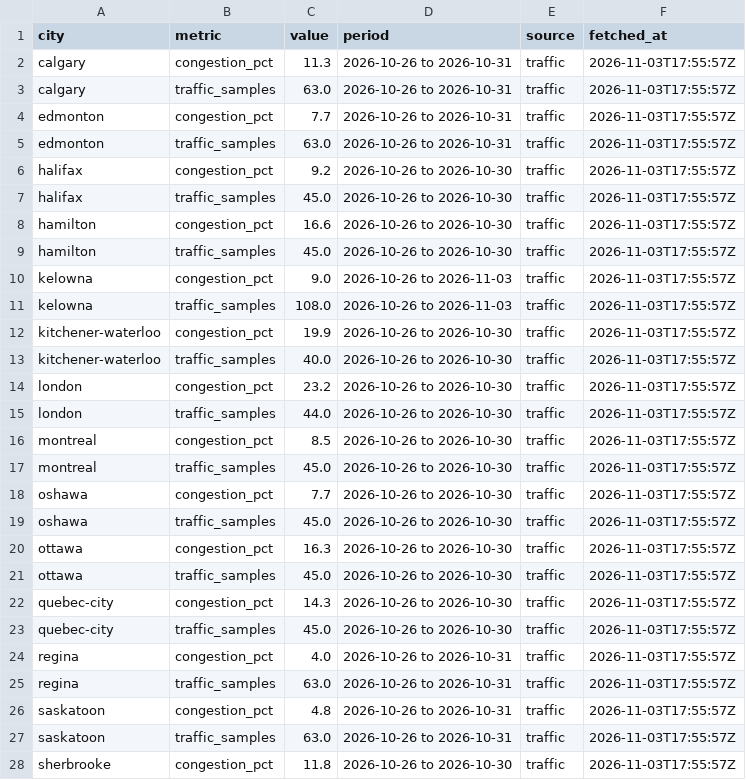
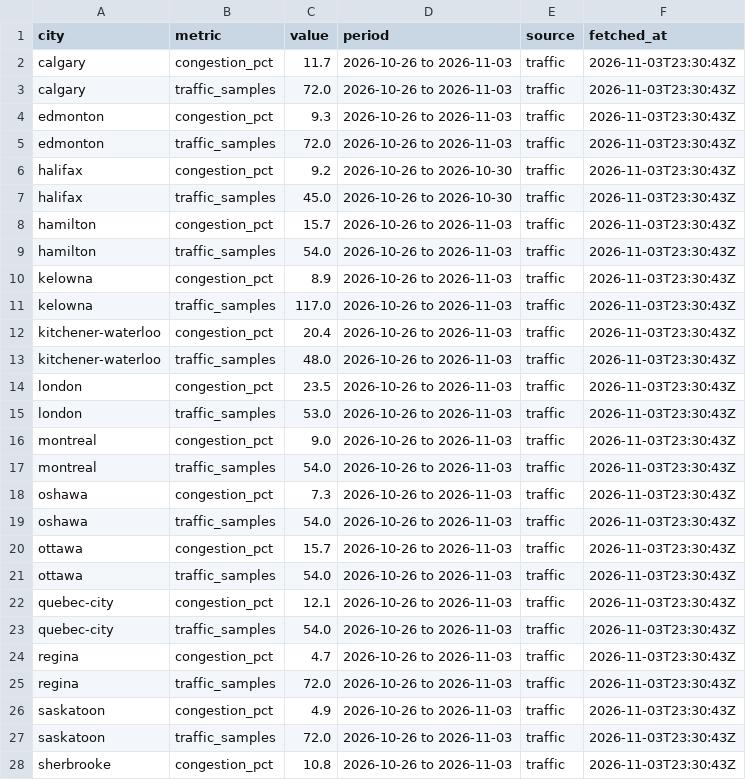
Before and after one commit to imran-ahmed377/city_rank_ai, a CSV file: data/metrics/traffic.csv, drawn as a sheet; only a part is shown; the diff covers the shown part only.

```diff
--- a/data/metrics/traffic.csv
+++ b/data/metrics/traffic.csv
@@ -1,28 +1,28 @@
 city,metric,value,period,source,fetched_at
-calgary,congestion_pct,11.3,2026-10-26 to 2026-10-31,traffic,2026-11-03T17:55:57Z
-calgary,traffic_samples,63.0,2026-10-26 to 2026-10-31,traffic,2026-11-03T17:55:57Z
-edmonton,congestion_pct,7.7,2026-10-26 to 2026-10-31,traffic,2026-11-03T17:55:57Z
-edmonton,traffic_samples,63.0,2026-10-26 to 2026-10-31,traffic,2026-11-03T17:55:57Z
-halifax,congestion_pct,9.2,2026-10-26 to 2026-10-30,traffic,2026-11-03T17:55:57Z
-halifax,traffic_samples,45.0,2026-10-26 to 2026-10-30,traffic,2026-11-03T17:55:57Z
-hamilton,congestion_pct,16.6,2026-10-26 to 2026-10-30,traffic,2026-11-03T17:55:57Z
-hamilton,traffic_samples,45.0,2026-10-26 to 2026-10-30,traffic,2026-11-03T17:55:57Z
-kelowna,congestion_pct,9.0,2026-10-26 to 2026-11-03,traffic,2026-11-03T17:55:57Z
-kelowna,traffic_samples,108.0,2026-10-26 to 2026-11-03,traffic,2026-11-03T17:55:57Z
-kitchener-waterloo,congestion_pct,19.9,2026-10-26 to 2026-10-30,traffic,2026-11-03T17:55:57Z
-kitchener-waterloo,traffic_samples,40.0,2026-10-26 to 2026-10-30,traffic,2026-11-03T17:55:57Z
-london,congestion_pct,23.2,2026-10-26 to 2026-10-30,traffic,2026-11-03T17:55:57Z
-london,traffic_samples,44.0,2026-10-26 to 2026-10-30,traffic,2026-11-03T17:55:57Z
-montreal,congestion_pct,8.5,2026-10-26 to 2026-10-30,traffic,2026-11-03T17:55:57Z
-montreal,traffic_samples,45.0,2026-10-26 to 2026-10-30,traffic,2026-11-03T17:55:57Z
-oshawa,congestion_pct,7.7,2026-10-26 to 2026-10-30,traffic,2026-11-03T17:55:57Z
-oshawa,traffic_samples,45.0,2026-10-26 to 2026-10-30,traffic,2026-11-03T17:55:57Z
-ottawa,congestion_pct,16.3,2026-10-26 to 2026-10-30,traffic,2026-11-03T17:55:57Z
-ottawa,traffic_samples,45.0,2026-10-26 to 2026-10-30,traffic,2026-11-03T17:55:57Z
-quebec-city,congestion_pct,14.3,2026-10-26 to 2026-10-30,traffic,2026-11-03T17:55:57Z
-quebec-city,traffic_samples,45.0,2026-10-26 to 2026-10-30,traffic,2026-11-03T17:55:57Z
-regina,congestion_pct,4.0,2026-10-26 to 2026-10-31,traffic,2026-11-03T17:55:57Z
-regina,traffic_samples,63.0,2026-10-26 to 2026-10-31,traffic,2026-11-03T17:55:57Z
-saskatoon,congestion_pct,4.8,2026-10-26 to 2026-10-31,traffic,2026-11-03T17:55:57Z
-saskatoon,traffic_samples,63.0,2026-10-26 to 2026-10-31,traffic,2026-11-03T17:55:57Z
-sherbrooke,congestion_pct,11.8,2026-10-26 to 2026-10-30,traffic,2026-11-03T17:55:57Z
+calgary,congestion_pct,11.7,2026-10-26 to 2026-11-03,traffic,2026-11-03T23:30:43Z
+calgary,traffic_samples,72.0,2026-10-26 to 2026-11-03,traffic,2026-11-03T23:30:43Z
+edmonton,congestion_pct,9.3,2026-10-26 to 2026-11-03,traffic,2026-11-03T23:30:43Z
+edmonton,traffic_samples,72.0,2026-10-26 to 2026-11-03,traffic,2026-11-03T23:30:43Z
+halifax,congestion_pct,9.2,2026-10-26 to 2026-10-30,traffic,2026-11-03T23:30:43Z
+halifax,traffic_samples,45.0,2026-10-26 to 2026-10-30,traffic,2026-11-03T23:30:43Z
+hamilton,congestion_pct,15.7,2026-10-26 to 2026-11-03,traffic,2026-11-03T23:30:43Z
+hamilton,traffic_samples,54.0,2026-10-26 to 2026-11-03,traffic,2026-11-03T23:30:43Z
+kelowna,congestion_pct,8.9,2026-10-26 to 2026-11-03,traffic,2026-11-03T23:30:43Z
+kelowna,traffic_samples,117.0,2026-10-26 to 2026-11-03,traffic,2026-11-03T23:30:43Z
+kitchener-waterloo,congestion_pct,20.4,2026-10-26 to 2026-11-03,traffic,2026-11-03T23:30:43Z
+kitchener-waterloo,traffic_samples,48.0,2026-10-26 to 2026-11-03,traffic,2026-11-03T23:30:43Z
+london,congestion_pct,23.5,2026-10-26 to 2026-11-03,traffic,2026-11-03T23:30:43Z
+london,traffic_samples,53.0,2026-10-26 to 2026-11-03,traffic,2026-11-03T23:30:43Z
+montreal,congestion_pct,9.0,2026-10-26 to 2026-11-03,traffic,2026-11-03T23:30:43Z
+montreal,traffic_samples,54.0,2026-10-26 to 2026-11-03,traffic,2026-11-03T23:30:43Z
+oshawa,congestion_pct,7.3,2026-10-26 to 2026-11-03,traffic,2026-11-03T23:30:43Z
+oshawa,traffic_samples,54.0,2026-10-26 to 2026-11-03,traffic,2026-11-03T23:30:43Z
+ottawa,congestion_pct,15.7,2026-10-26 to 2026-11-03,traffic,2026-11-03T23:30:43Z
+ottawa,traffic_samples,54.0,2026-10-26 to 2026-11-03,traffic,2026-11-03T23:30:43Z
+quebec-city,congestion_pct,12.1,2026-10-26 to 2026-11-03,traffic,2026-11-03T23:30:43Z
+quebec-city,traffic_samples,54.0,2026-10-26 to 2026-11-03,traffic,2026-11-03T23:30:43Z
+regina,congestion_pct,4.7,2026-10-26 to 2026-11-03,traffic,2026-11-03T23:30:43Z
+regina,traffic_samples,72.0,2026-10-26 to 2026-11-03,traffic,2026-11-03T23:30:43Z
+saskatoon,congestion_pct,4.9,2026-10-26 to 2026-11-03,traffic,2026-11-03T23:30:43Z
+saskatoon,traffic_samples,72.0,2026-10-26 to 2026-11-03,traffic,2026-11-03T23:30:43Z
+sherbrooke,congestion_pct,10.8,2026-10-26 to 2026-11-03,traffic,2026-11-03T23:30:43Z
```
Also changed, not shown: 35 edited cells elsewhere in this file, data/history/rankings.csv, data/history/weather_observations.csv, 4 other files.
